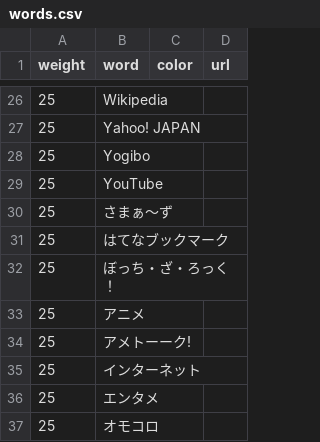
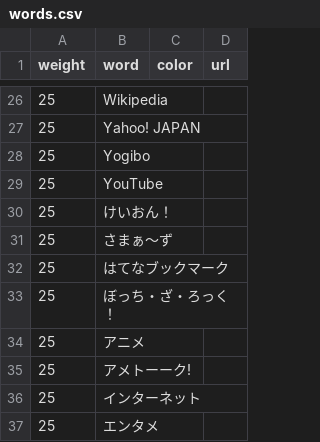
Before and after one commit to munierujp/wordclouds, a CSV file: data/words.csv, drawn as a sheet; only a part is shown, gaps mark what is left out; the shorter side is filled out with more unchanged rows.

Commit message:
Add "けいおん！" (#8)

```diff
--- a/data/words.csv
+++ b/data/words.csv
@@ -29,2 +29,3 @@
 "25";"YouTube";"";""
+"25";"けいおん！";"";""
 "25";"さまぁ〜ず";"";""
```
Also changed, not shown: 8 other files.
